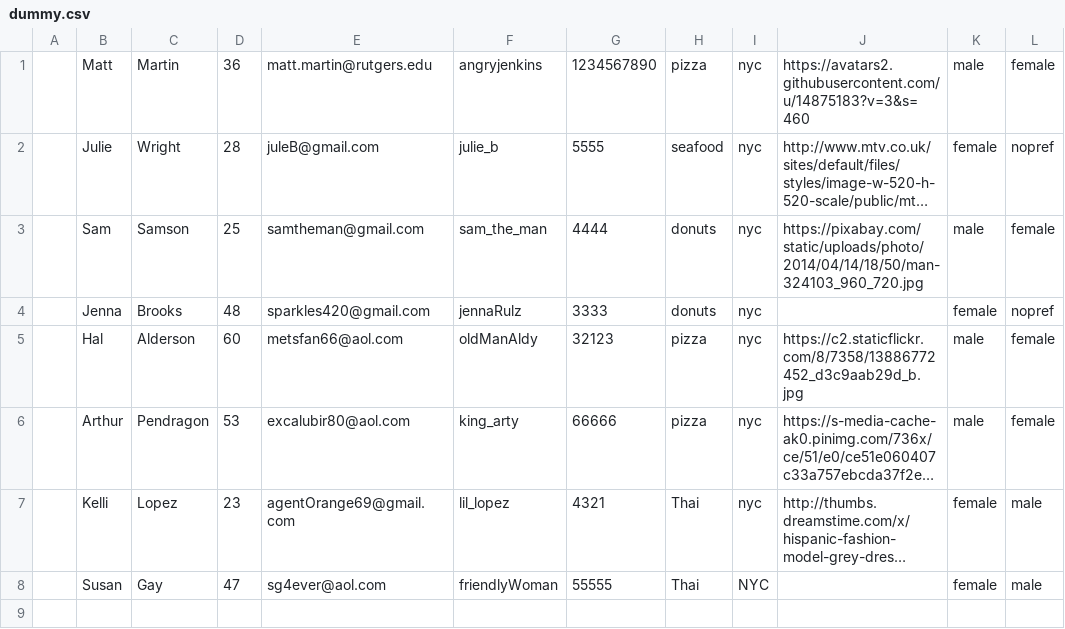
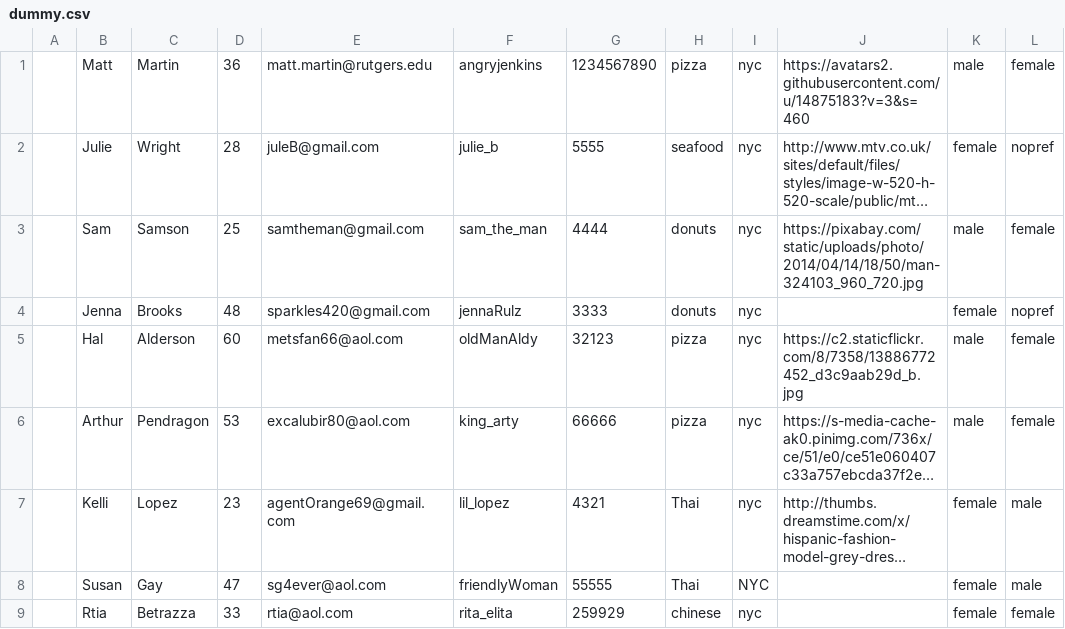
Before and after one commit to angryjenkins/meetup2eatup2, a CSV file: app/data/dummy.csv, drawn as a sheet; long unchanged cells end in …; the diff names each change by its address in the sheet, - before the commit and + after, or states it on an @@ line.

```diff
--- a/app/data/dummy.csv
+++ b/app/data/dummy.csv
+row 9:  | Rtia | Betrazza | 33 | rtia@aol.com | rita_elita | 259929 | chinese | nyc |  | female | female
```
Also changed, not shown: 2 other files.
